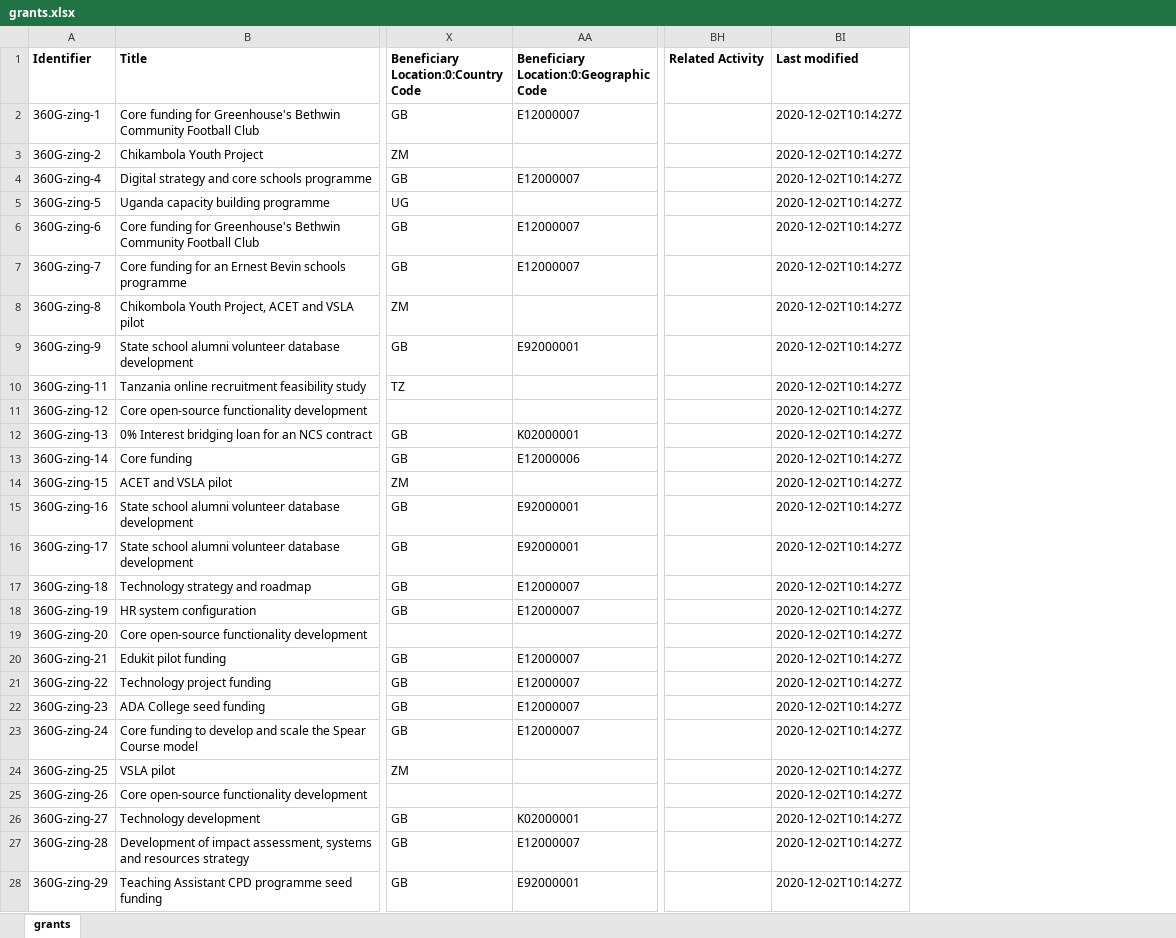
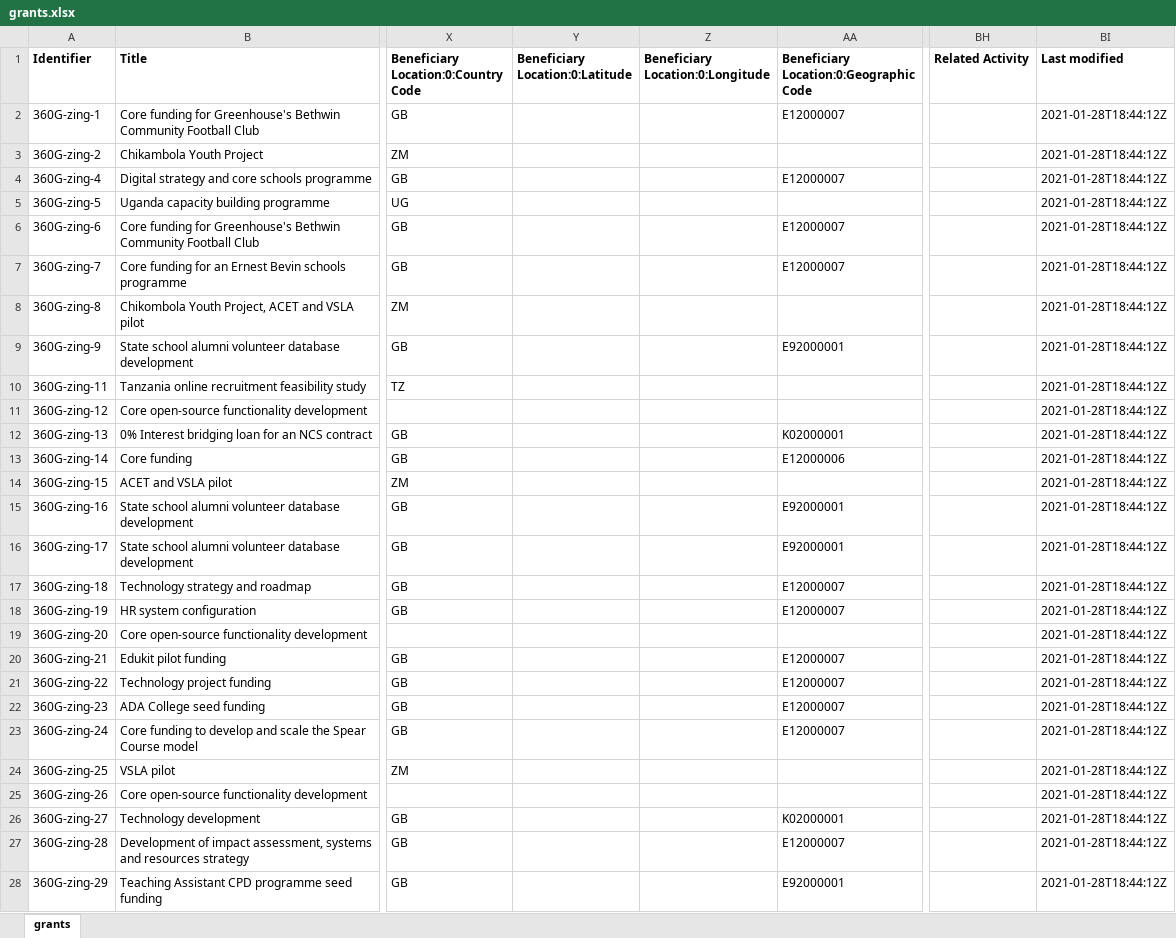
Before and after one commit to unleashing-potential/zing, an Excel workbook: open/grants.xlsx, sheet grants, drawn as a sheet; only a part is shown, gaps mark what is left out; values as stored, in another font and other column widths than the file's, no borders; the diff covers the shown part only; the diff names each change by its address in the sheet, - before the commit and + after, or states it on an @@ line.

Commit message:
Update 360 Giving Data
Add 2021 FEA and Get Further grants

```diff
--- a/open/grants.xlsx (sheet grants)
+++ b/open/grants.xlsx (sheet grants)
@@ column Y (Beneficiary Location:0:Latitude) unhidden, empty @@
@@ column Z (Beneficiary Location:0:Longitude) unhidden, empty @@
-BI2:BI28 (Last modified): 2020-12-02T10:14:27Z
+BI2:BI28 (Last modified): 2021-01-28T18:44:12Z
```
Also changed, not shown: 2 added rows and 63 edited cells elsewhere in this sheet, 1 other file.
